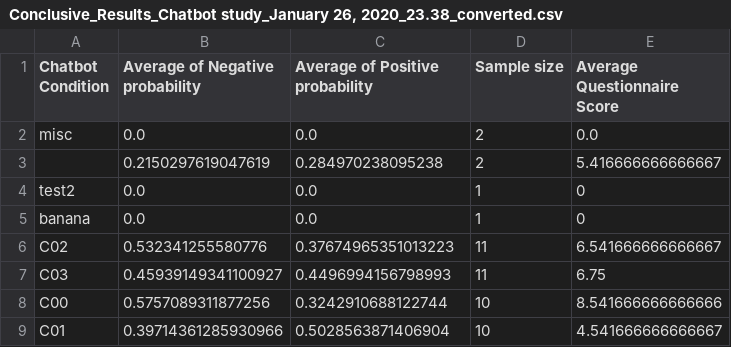
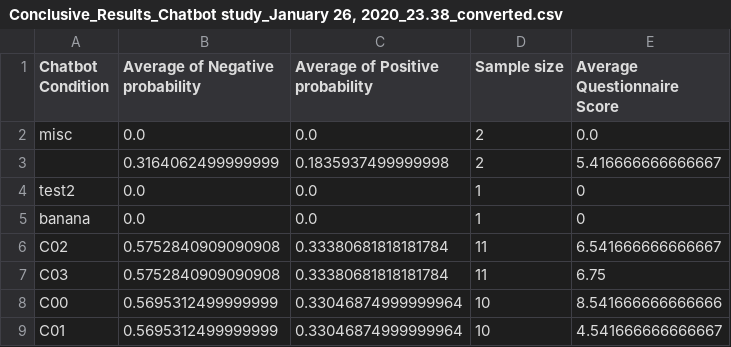
Before and after one commit to nleinone/CommentAnalyzer, a CSV file: results/Conclusive_Results_Chatbot study_January 26, 2020_23.38_converted.csv, drawn as a sheet.

```diff
--- a/results/Conclusive_Results_Chatbot study_January 26, 2020_23.38_converted.csv
+++ b/results/Conclusive_Results_Chatbot study_January 26, 2020_23.38_converted.csv
@@ -3,4 +3,4 @@ Chatbot Condition,Average of Negative probability,Average of Positive probabilit
 ",0.0,0.0,2,0.0
-"
-",0.2150297619047619,0.284970238095238,2,5.416666666666667
+"
+",0.3164062499999999,0.1835937499999998,2,5.416666666666667
 "test2
@@ -9,9 +9,9 @@ Chatbot Condition,Average of Negative probability,Average of Positive probabilit
 ",0.0,0.0,1,0
-"C02
-",0.532341255580776,0.37674965351013223,11,6.541666666666667
-"C03
-",0.45939149341100927,0.4496994156798993,11,6.75
-"C00
-",0.5757089311877256,0.3242910688122744,10,8.541666666666666
-"C01
-",0.39714361285930966,0.5028563871406904,10,4.541666666666667
+"C02
+",0.5752840909090908,0.33380681818181784,11,6.541666666666667
+"C03
+",0.5752840909090908,0.33380681818181784,11,6.75
+"C00
+",0.5695312499999999,0.33046874999999964,10,8.541666666666666
+"C01
+",0.5695312499999999,0.33046874999999964,10,4.541666666666667
```
Also changed, not shown: results/results_prolific_export_5e1c47d89405084387d616c4.csv, 7 other files.
